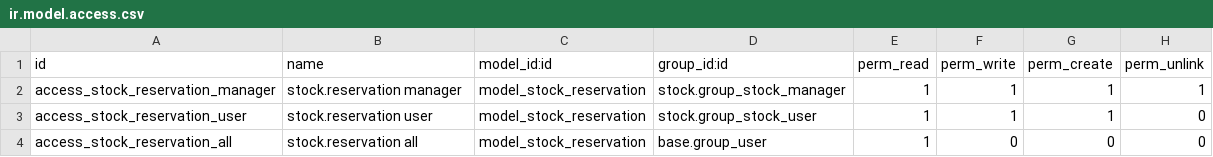
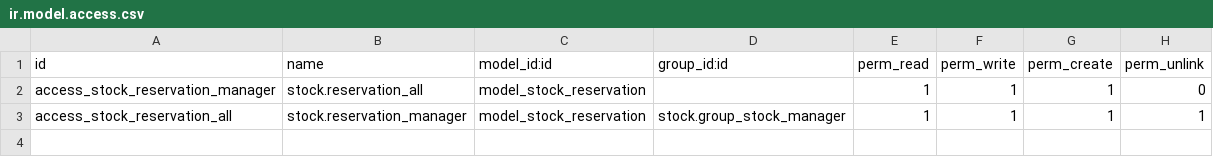
Before and after one commit to Guobower/vapelife10, a CSV file: stock_reserve/security/ir.model.access.csv, drawn as a sheet.

Commit message:
Changed stock reservation rules for employees to access layaway

```diff
--- a/stock_reserve/security/ir.model.access.csv
+++ b/stock_reserve/security/ir.model.access.csv
@@ -1,4 +1,3 @@
 id,name,model_id:id,group_id:id,perm_read,perm_write,perm_create,perm_unlink
-access_stock_reservation_manager,stock.reservation manager,model_stock_reservation,stock.group_stock_manager,1,1,1,1
-access_stock_reservation_user,stock.reservation user,model_stock_reservation,stock.group_stock_user,1,1,1,0
-access_stock_reservation_all,stock.reservation all,model_stock_reservation,base.group_user,1,0,0,0
+access_stock_reservation_manager,stock.reservation_all,model_stock_reservation,,1,1,1,0
+access_stock_reservation_all,stock.reservation_manager,model_stock_reservation,stock.group_stock_manager,1,1,1,1
```
